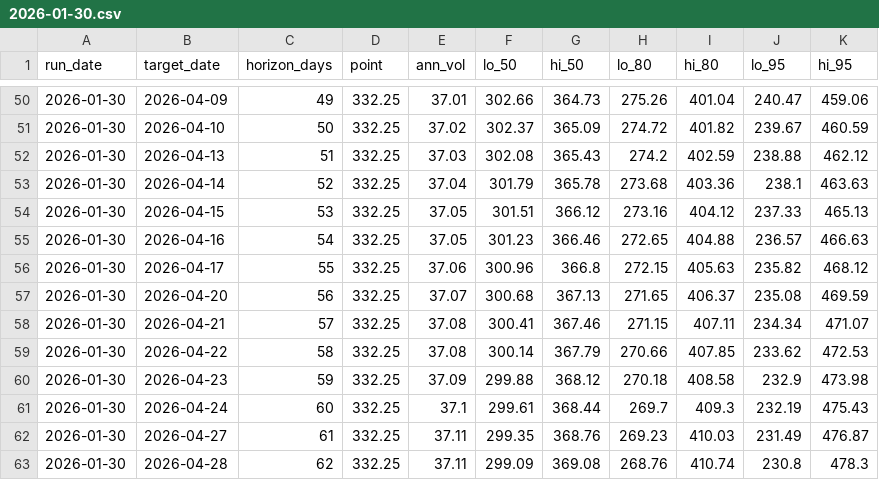
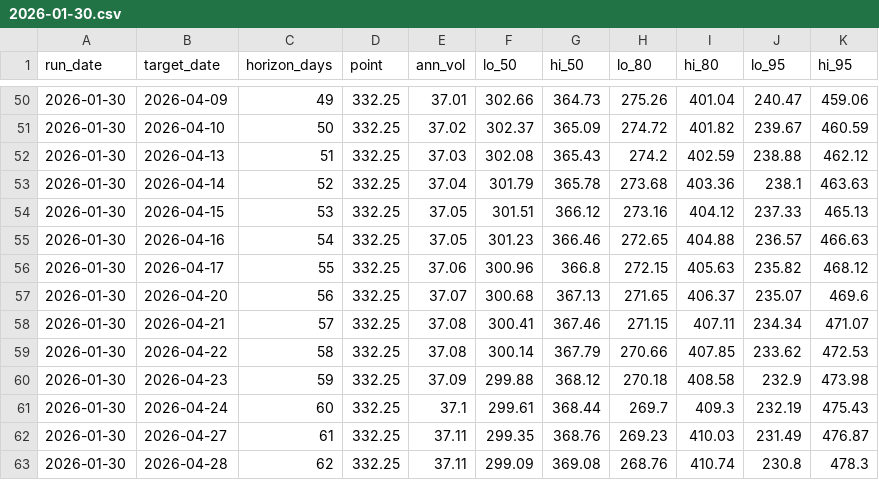
Before and after one commit to F5F0A0/coffee-futures-forecasting-model, a CSV file: forecasts/archive/2026/01/2026-01-30.csv, drawn as a sheet; only a part is shown, gaps mark what is left out.

```diff
--- a/forecasts/archive/2026/01/2026-01-30.csv
+++ b/forecasts/archive/2026/01/2026-01-30.csv
@@ -56,3 +56,3 @@ run_date,target_date,horizon_days,point,ann_vol,lo_50,hi_50,lo_80,hi_80,lo_95,hi
 2026-01-30,2026-04-17,55,332.25,37.06,300.96,366.8,272.15,405.63,235.82,468.12
-2026-01-30,2026-04-20,56,332.25,37.07,300.68,367.13,271.65,406.37,235.08,469.59
+2026-01-30,2026-04-20,56,332.25,37.07,300.68,367.13,271.65,406.37,235.07,469.6
 2026-01-30,2026-04-21,57,332.25,37.08,300.41,367.46,271.15,407.11,234.34,471.07
```
Also changed, not shown: 2 other files.
